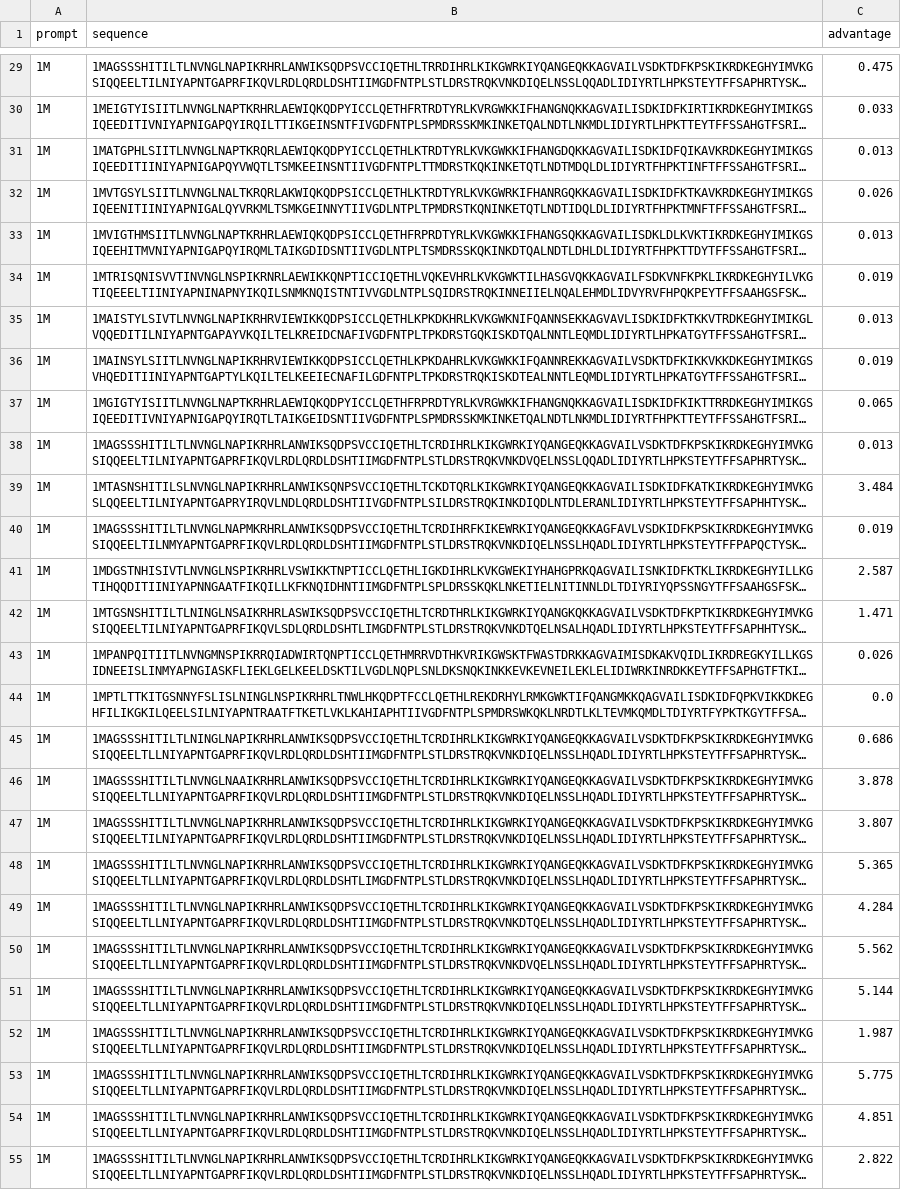
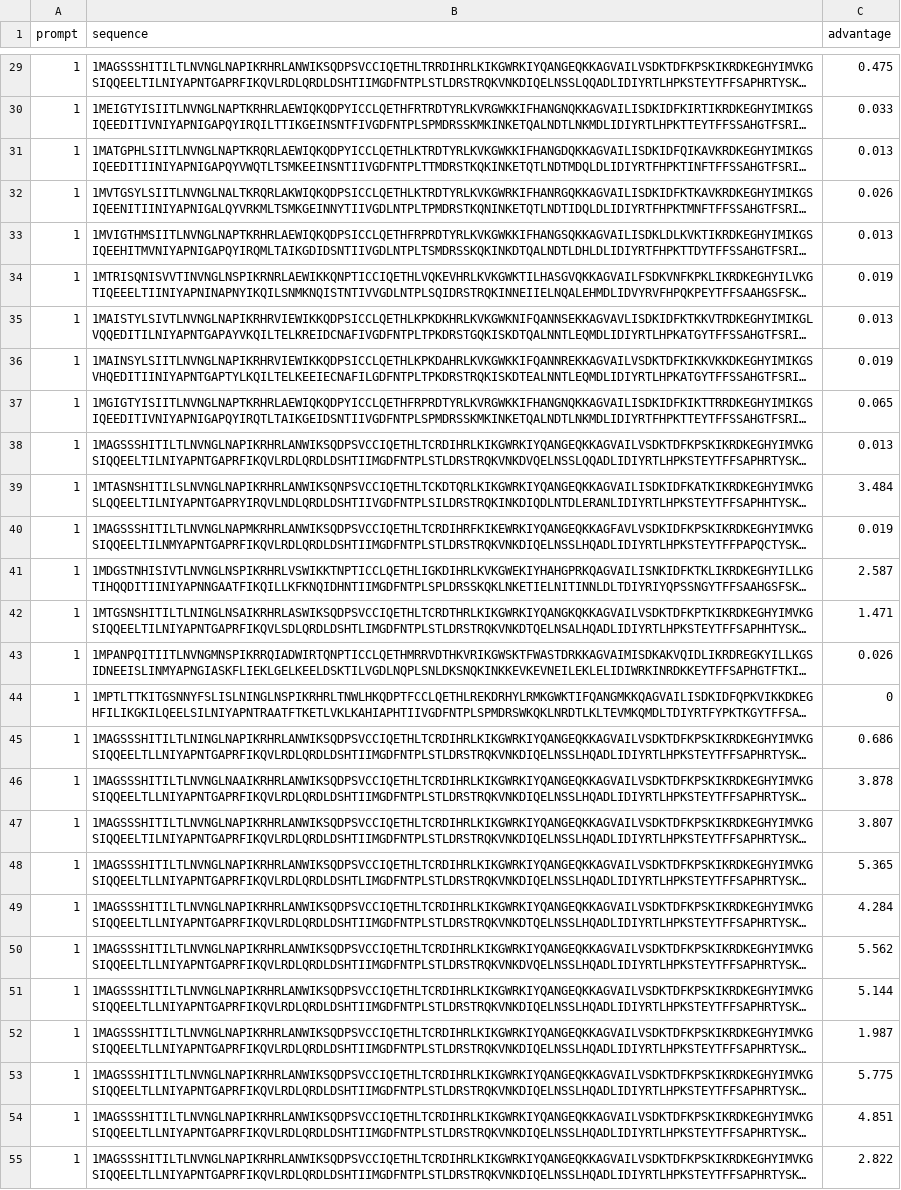
Before and after one commit to mariaartlle/ProtRL, a CSV file: LINE1/training_csv_FC.csv, drawn as a sheet; only a part is shown, gaps mark what is left out; long unchanged cells end in …; the diff covers the shown part only; the diff names each change by its address in the sheet, - before the commit and + after, or states it on an @@ line.

```diff
--- a/LINE1/training_csv_FC.csv
+++ b/LINE1/training_csv_FC.csv
-A29:A55 (prompt): 1M
+A29:A55 (prompt): 1
-C44 (advantage): 0.0
+C44 (advantage): 0
```
Also changed, not shown: 94 edited cells elsewhere in this file, 10 other files.
